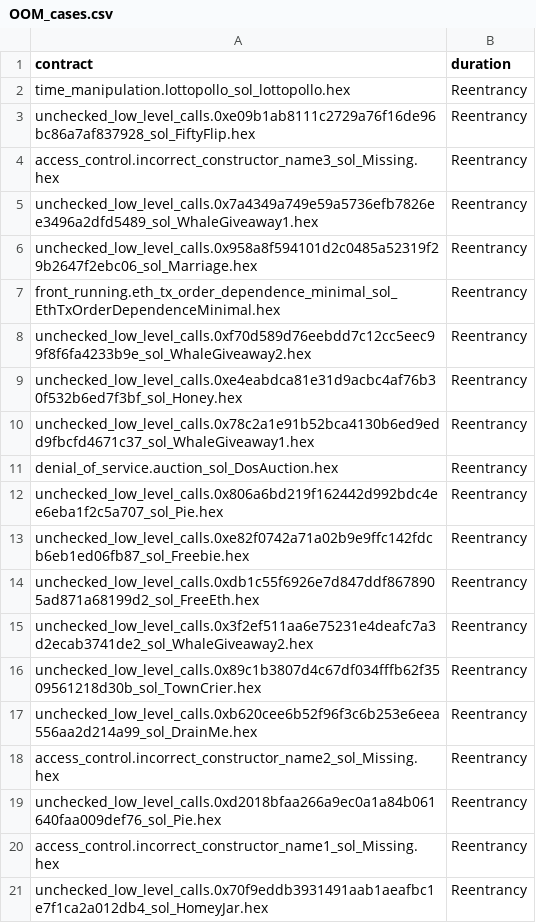
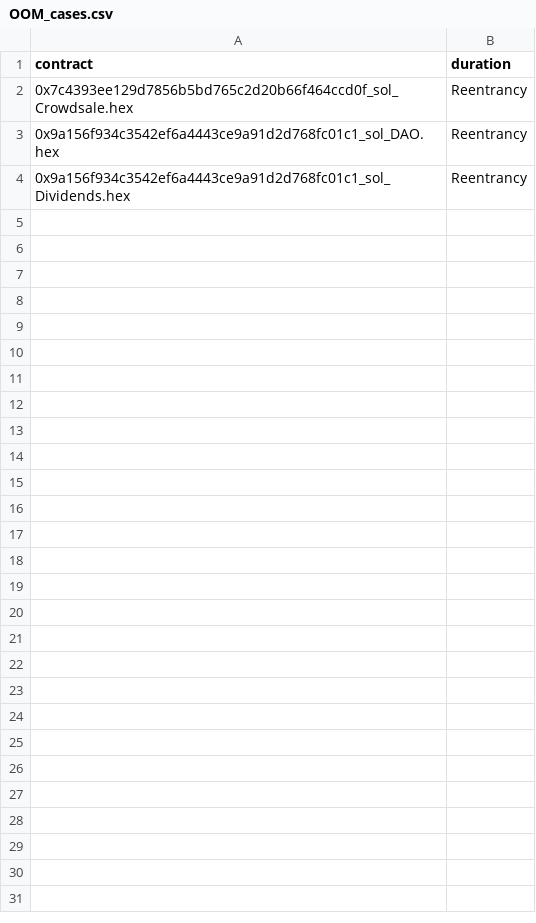
Before and after one commit to MF0-ANT1SHY/evaluation, a CSV file: OOM_cases.csv, drawn as a sheet.

```diff
--- a/OOM_cases.csv
+++ b/OOM_cases.csv
@@ -1,21 +1,4 @@
 contract,duration
-time_manipulation.lottopollo_sol_lottopollo.hex,Reentrancy
-unchecked_low_level_calls.0xe09b1ab8111c2729a76f16de96bc86a7af837928_sol_FiftyFlip.hex,Reentrancy
-access_control.incorrect_constructor_name3_sol_Missing.hex,Reentrancy
-unchecked_low_level_calls.0x7a4349a749e59a5736efb7826ee3496a2dfd5489_sol_WhaleGiveaway1.hex,Reentrancy
-unchecked_low_level_calls.0x958a8f594101d2c0485a52319f29b2647f2ebc06_sol_Marriage.hex,Reentrancy
-front_running.eth_tx_order_dependence_minimal_sol_EthTxOrderDependenceMinimal.hex,Reentrancy
-unchecked_low_level_calls.0xf70d589d76eebdd7c12cc5eec99f8f6fa4233b9e_sol_WhaleGiveaway2.hex,Reentrancy
-unchecked_low_level_calls.0xe4eabdca81e31d9acbc4af76b30f532b6ed7f3bf_sol_Honey.hex,Reentrancy
-unchecked_low_level_calls.0x78c2a1e91b52bca4130b6ed9edd9fbcfd4671c37_sol_WhaleGiveaway1.hex,Reentrancy
-denial_of_service.auction_sol_DosAuction.hex,Reentrancy
-unchecked_low_level_calls.0x806a6bd219f162442d992bdc4ee6eba1f2c5a707_sol_Pie.hex,Reentrancy
-unchecked_low_level_calls.0xe82f0742a71a02b9e9ffc142fdcb6eb1ed06fb87_sol_Freebie.hex,Reentrancy
-unchecked_low_level_calls.0xdb1c55f6926e7d847ddf8678905ad871a68199d2_sol_FreeEth.hex,Reentrancy
-unchecked_low_level_calls.0x3f2ef511aa6e75231e4deafc7a3d2ecab3741de2_sol_WhaleGiveaway2.hex,Reentrancy
-unchecked_low_level_calls.0x89c1b3807d4c67df034fffb62f3509561218d30b_sol_TownCrier.hex,Reentrancy
-unchecked_low_level_calls.0xb620cee6b52f96f3c6b253e6eea556aa2d214a99_sol_DrainMe.hex,Reentrancy
-access_control.incorrect_constructor_name2_sol_Missing.hex,Reentrancy
-unchecked_low_level_calls.0xd2018bfaa266a9ec0a1a84b061640faa009def76_sol_Pie.hex,Reentrancy
-access_control.incorrect_constructor_name1_sol_Missing.hex,Reentrancy
-unchecked_low_level_calls.0x70f9eddb3931491aab1aeafbc1e7f1ca2a012db4_sol_HomeyJar.hex,Reentrancy
+0x7c4393ee129d7856b5bd765c2d20b66f464ccd0f_sol_Crowdsale.hex,Reentrancy
+0x9a156f934c3542ef6a4443ce9a91d2d768fc01c1_sol_DAO.hex,Reentrancy
+0x9a156f934c3542ef6a4443ce9a91d2d768fc01c1_sol_Dividends.hex,Reentrancy
```
Also changed, not shown: vulReentrancy.csv, 12 other files.
